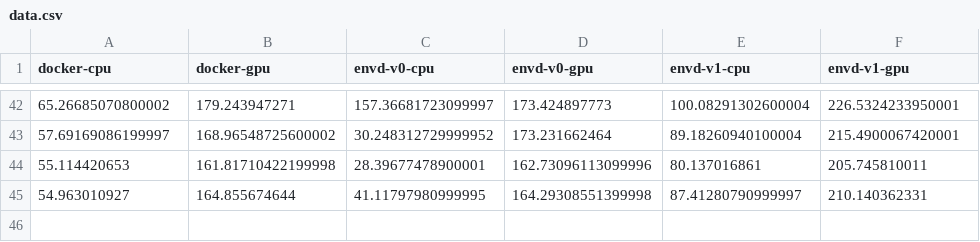
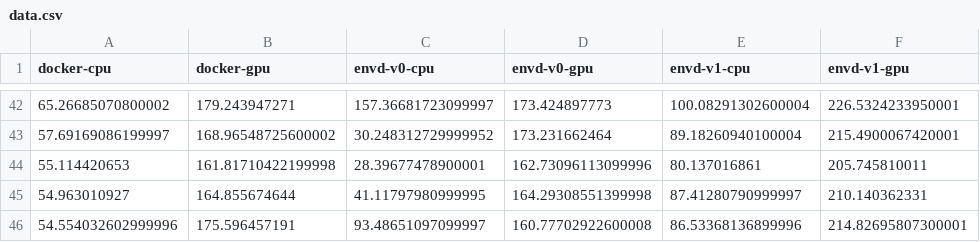
Before and after one commit to kemingy/envd-nightly, a CSV file: data.csv, drawn as a sheet; only a part is shown, gaps mark what is left out; the diff names each change by its address in the sheet, - before the commit and + after, or states it on an @@ line.

Commit message:
CI: update benchmark data and image
Signed-off-by: github-actions-bot <github-actions-bot@users.noreply.github.com>

```diff
--- a/data.csv
+++ b/data.csv
+row 46: 54.554032602999996 | 175.596457191 | 93.48651097099997 | 160.77702922600008 | 86.53368136899996 | 214.82695807300001
```
Also changed, not shown: 1 other file.
